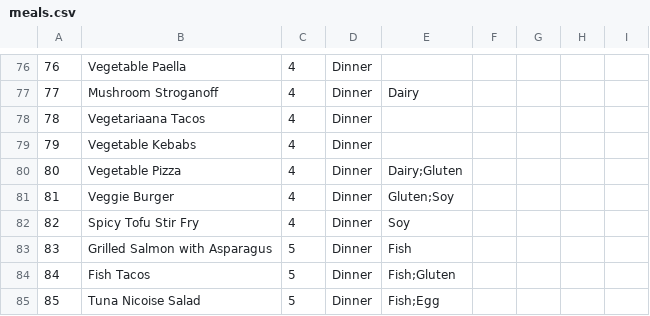
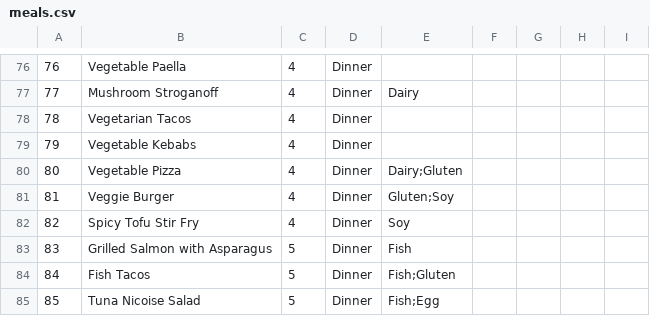
Before and after one commit to Kiwiboyza/neurodiner, a CSV file: assets/meals.csv, drawn as a sheet; only a part is shown, gaps mark what is left out.

```diff
--- a/assets/meals.csv
+++ b/assets/meals.csv
@@ -77,3 +77,3 @@
 77,Mushroom Stroganoff,4,Dinner,Dairy,,,,,
-78,Vegetariaana Tacos,4,Dinner,,,,,,
+78,Vegetarian Tacos,4,Dinner,,,,,,
 79,Vegetable Kebabs,4,Dinner,,,,,,
```
Also changed, not shown: 21 other files.
